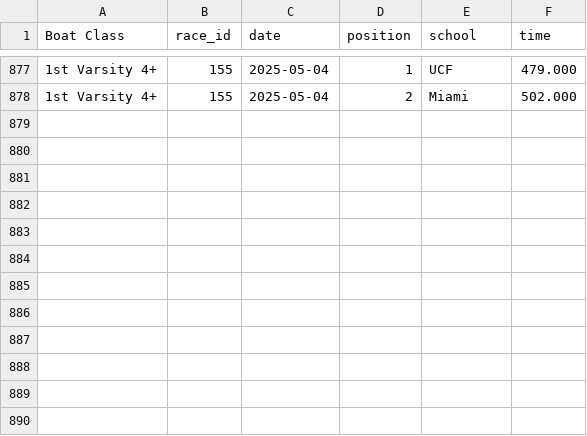
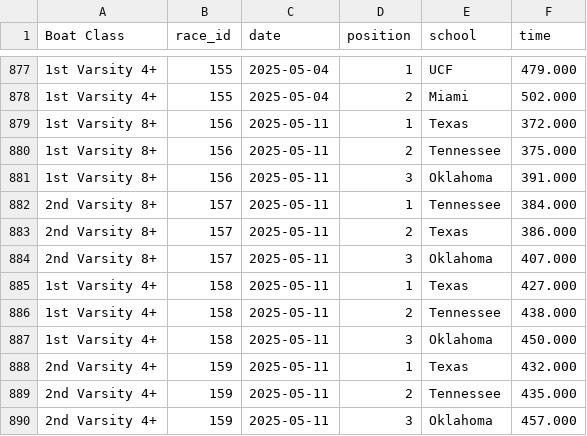
Before and after one commit to LouisPRutgers/RowingRankingApp, a CSV file: data/rowing_races.csv, drawn as a sheet; only a part is shown, gaps mark what is left out; the diff names each change by its address in the sheet, - before the commit and + after, or states it on an @@ line.

Commit message:
add SEC Race data

```diff
--- a/data/rowing_races.csv
+++ b/data/rowing_races.csv
+row 879: 1st Varsity 8+ | 156 | 2025-05-11 | 1 | Texas | 372.000
+row 880: 1st Varsity 8+ | 156 | 2025-05-11 | 2 | Tennessee | 375.000
+row 881: 1st Varsity 8+ | 156 | 2025-05-11 | 3 | Oklahoma | 391.000
+row 882: 2nd Varsity 8+ | 157 | 2025-05-11 | 1 | Tennessee | 384.000
+row 883: 2nd Varsity 8+ | 157 | 2025-05-11 | 2 | Texas | 386.000
+row 884: 2nd Varsity 8+ | 157 | 2025-05-11 | 3 | Oklahoma | 407.000
+row 885: 1st Varsity 4+ | 158 | 2025-05-11 | 1 | Texas | 427.000
+row 886: 1st Varsity 4+ | 158 | 2025-05-11 | 2 | Tennessee | 438.000
+row 887: 1st Varsity 4+ | 158 | 2025-05-11 | 3 | Oklahoma | 450.000
+row 888: 2nd Varsity 4+ | 159 | 2025-05-11 | 1 | Texas | 432.000
+row 889: 2nd Varsity 4+ | 159 | 2025-05-11 | 2 | Tennessee | 435.000
+row 890: 2nd Varsity 4+ | 159 | 2025-05-11 | 3 | Oklahoma | 457.000
```
